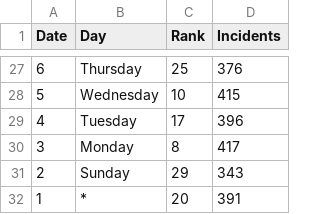
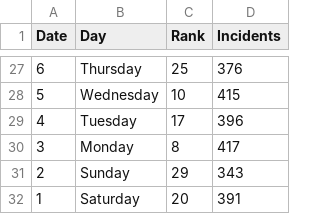
Before and after one commit to usf-cs360-spring2019/homework1-masoodhs, a CSV file: TableauOutPut/Part1-NumberOfIncidents.csv, drawn as a sheet; only a part is shown, gaps mark what is left out.

Commit message:
Part1 and Part2 are almost done.

```diff
--- a/TableauOutPut/Part1-NumberOfIncidents.csv
+++ b/TableauOutPut/Part1-NumberOfIncidents.csv
@@ -31,2 +31,2 @@
 2,Sunday,29,343
-1,*,20,391
+1,Saturday,20,391
```
Also changed, not shown: 11 other files.
